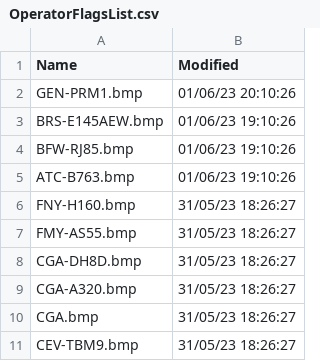
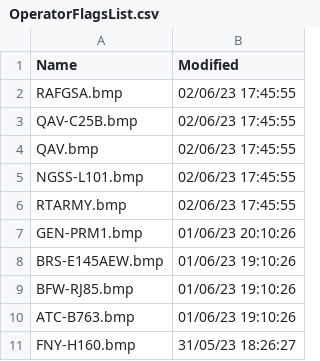
Before and after one commit to classicvalues/VRSOperatorFlags, a CSV file: OperatorFlagsList.csv, drawn as a sheet; only a part is shown; the shorter side is filled out with more unchanged rows.

```diff
--- a/OperatorFlagsList.csv
+++ b/OperatorFlagsList.csv
@@ -1,2 +1,7 @@
 Name,Modified
+RAFGSA.bmp,02/06/23 17:45:55
+QAV-C25B.bmp,02/06/23 17:45:55
+QAV.bmp,02/06/23 17:45:55
+NGSS-L101.bmp,02/06/23 17:45:55
+RTARMY.bmp,02/06/23 17:45:55
 GEN-PRM1.bmp,01/06/23 20:10:26
```
Also changed, not shown: Silhouettes.csv, 2 other files.
